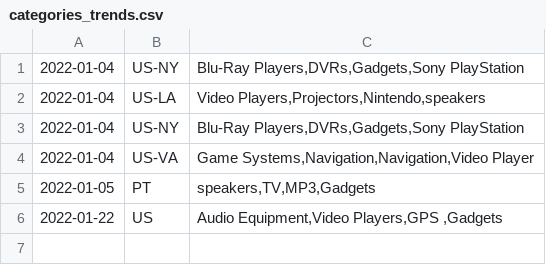
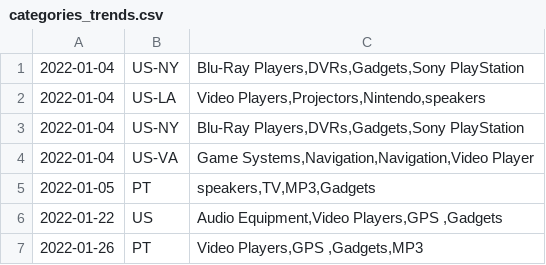
Before and after one commit to filipejsfreitas/retail-marketplace, a CSV file: app/flaskServer/datasets/categories_trends.csv, drawn as a sheet.

```diff
--- a/app/flaskServer/datasets/categories_trends.csv
+++ b/app/flaskServer/datasets/categories_trends.csv
@@ -6 +6,2 @@
 2022-01-22,US,"Audio Equipment,Video Players,GPS ,Gadgets"
+2022-01-26,PT,"Video Players,GPS ,Gadgets,MP3"
```
Also changed, not shown: 8 other files.
